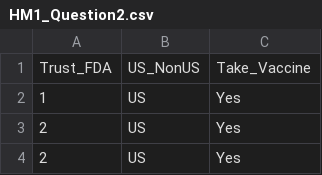
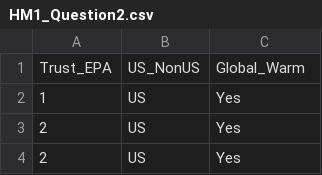
Before and after one commit to jreuning/SDS_1000_data, a CSV file: HM1_Question2.csv, drawn as a sheet; only a part is shown; removed rows and columns are numbered as before the commit, all else as after; the diff names each change by its address in the sheet, - before the commit and + after, or states it on an @@ line.

Commit message:
Update HM1_Question2.csv

```diff
--- a/HM1_Question2.csv
+++ b/HM1_Question2.csv
-row 1: Trust_FDA | US_NonUS | Take_Vaccine
+row 1: Trust_EPA | US_NonUS | Global_Warm
```
